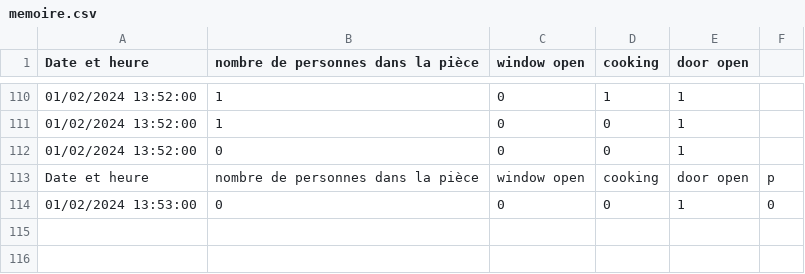
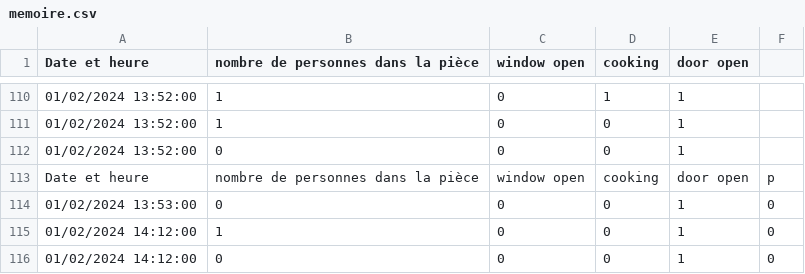
Before and after one commit to ilyasgdo/horus, a CSV file: horus/CSV/memoire.csv, drawn as a sheet; only a part is shown, gaps mark what is left out.

```diff
--- a/horus/CSV/memoire.csv
+++ b/horus/CSV/memoire.csv
@@ -114 +114,3 @@ Date et heure ; nombre de personnes dans la pièce ; window open ; cooking ; doo
 01/02/2024 13:53:00;0;0;0;1;0;
+01/02/2024 14:12:00;1;0;0;1;0;
+01/02/2024 14:12:00;0;0;0;1;0;
```
Also changed, not shown: 2 other files.
